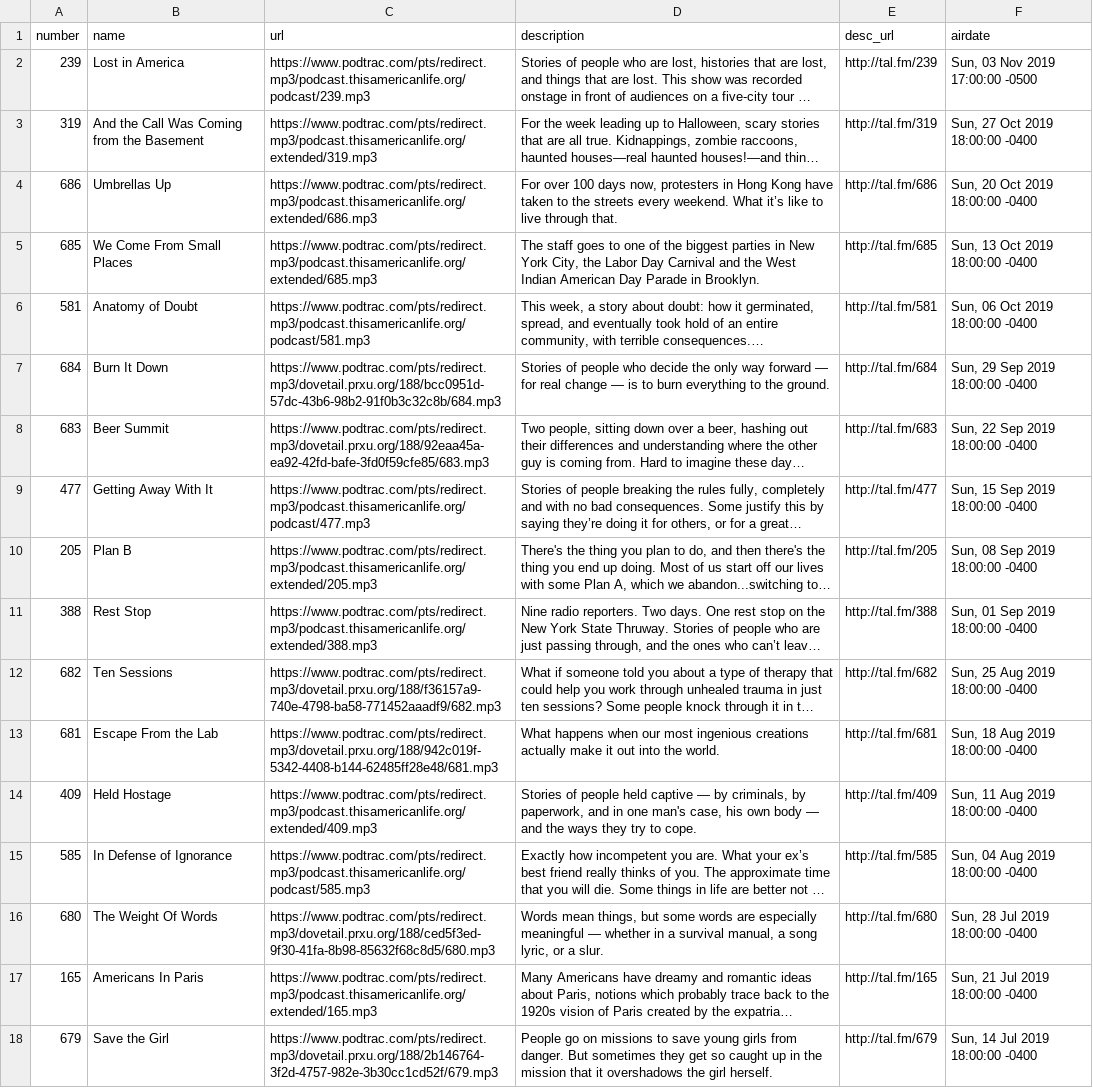
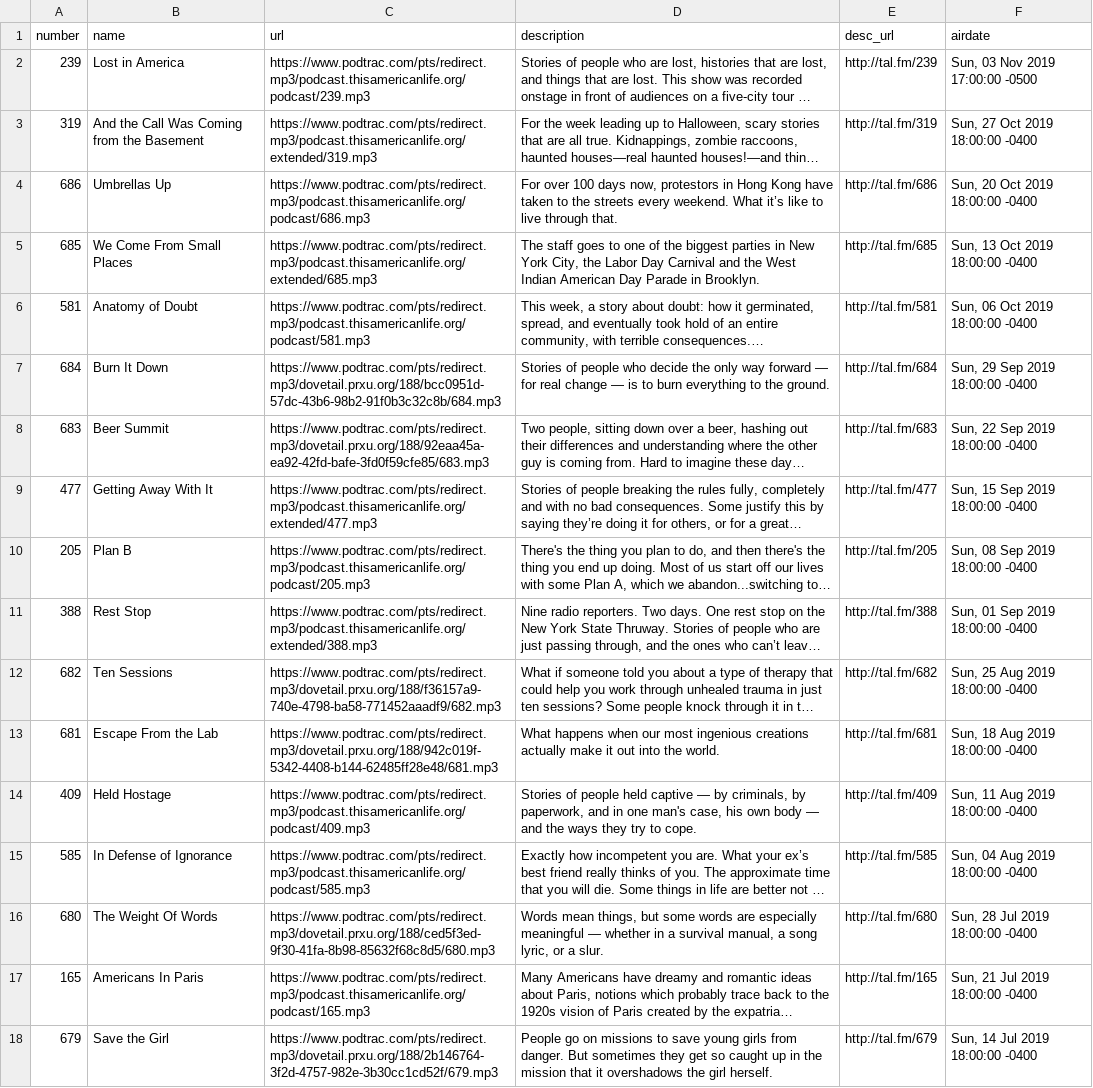
Before and after one commit to dcadata/this-american-life-archive, a CSV file: TALArchive.csv, drawn as a sheet; only a part is shown; long unchanged cells end in …; the diff covers the shown part only; the diff names each change by its address in the sheet, - before the commit and + after, or states it on an @@ line.

```diff
--- a/TALArchive.csv
+++ b/TALArchive.csv
-C4 (url): https://www.podtrac.com/pts/redirect.mp3/podcast.thisamericanlife.org/extended/686.mp3
+C4 (url): https://www.podtrac.com/pts/redirect.mp3/podcast.thisamericanlife.org/podcast/686.mp3
-D4 (description): …days now, protesters in Hong…
+D4 (description): …days now, protestors in Hong…
-C9 (url): https://www.podtrac.com/pts/redirect.mp3/podcast.thisamericanlife.org/podcast/477.mp3
+C9 (url): https://www.podtrac.com/pts/redirect.mp3/podcast.thisamericanlife.org/extended/477.mp3
-C10 (url): https://www.podtrac.com/pts/redirect.mp3/podcast.thisamericanlife.org/extended/205.mp3
+C10 (url): https://www.podtrac.com/pts/redirect.mp3/podcast.thisamericanlife.org/podcast/205.mp3
-C14 (url): https://www.podtrac.com/pts/redirect.mp3/podcast.thisamericanlife.org/extended/409.mp3
+C14 (url): https://www.podtrac.com/pts/redirect.mp3/podcast.thisamericanlife.org/podcast/409.mp3
-C17 (url): https://www.podtrac.com/pts/redirect.mp3/podcast.thisamericanlife.org/extended/165.mp3
+C17 (url): https://www.podtrac.com/pts/redirect.mp3/podcast.thisamericanlife.org/podcast/165.mp3
```
Also changed, not shown: 21 edited cells elsewhere in this file, TALArchive_master.csv, 2 other files.
